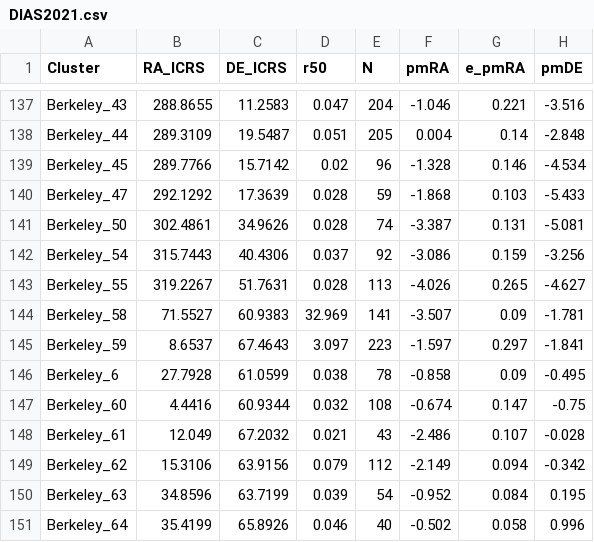
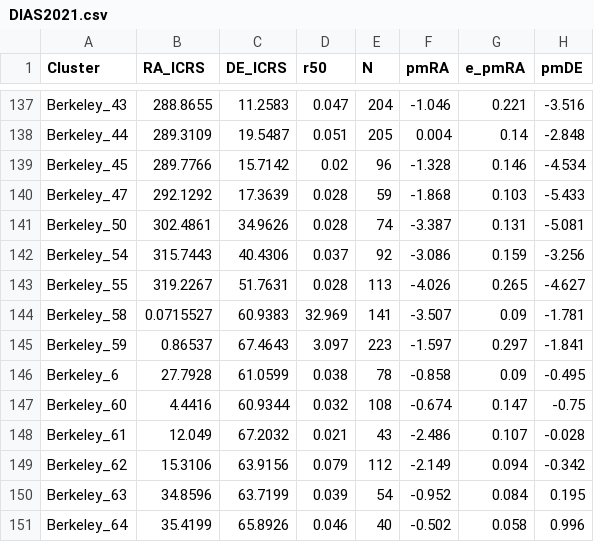
Before and after one commit to ucc23/updt_UCC, a CSV file: data/databases/DIAS2021.csv, drawn as a sheet; only a part is shown, gaps mark what is left out; the diff names each change by its address in the sheet, - before the commit and + after, or states it on an @@ line.

```diff
--- a/data/databases/DIAS2021.csv
+++ b/data/databases/DIAS2021.csv
-B144 (RA_ICRS): 71.5527
+B144 (RA_ICRS): 0.0715527
-B145 (RA_ICRS): 8.6537
+B145 (RA_ICRS): 0.86537
```
Also changed, not shown: 7 other files.
